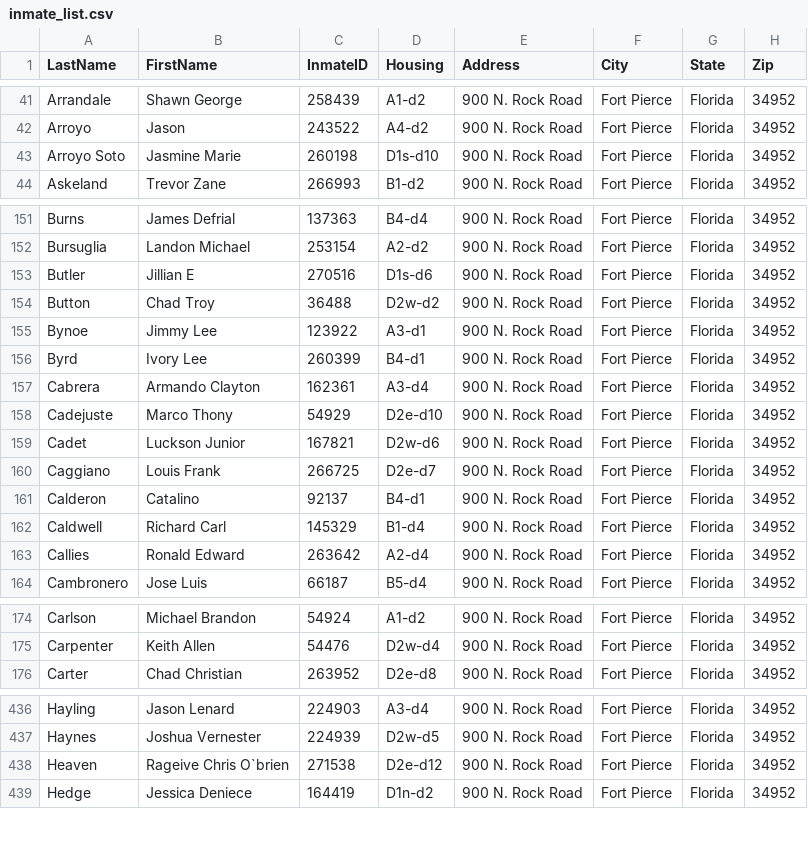
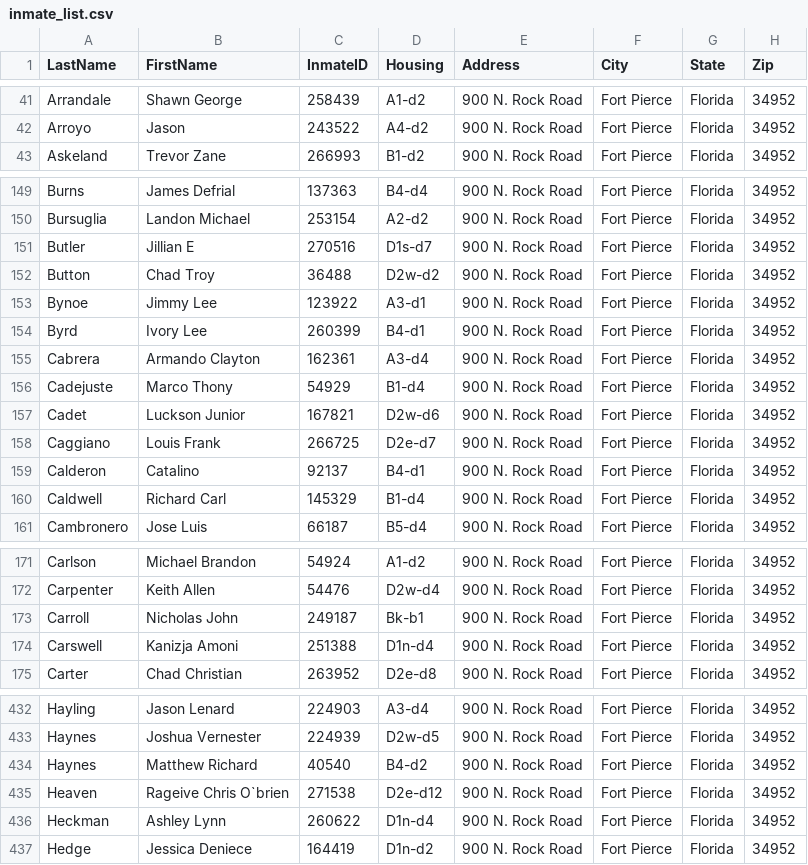
Before and after one commit to webrezaul/david, a CSV file: inmate_list.csv, drawn as a sheet; only a part is shown, gaps mark what is left out; the diff covers the shown part only.

```diff
--- a/inmate_list.csv
+++ b/inmate_list.csv
@@ -42,3 +42,2 @@ Arrandale,Shawn George,258439,A1-d2,900 N. Rock Road,Fort Pierce,Florida,34952
 Arroyo,Jason,243522,A4-d2,900 N. Rock Road,Fort Pierce,Florida,34952
-Arroyo Soto,Jasmine Marie,260198,D1s-d10,900 N. Rock Road,Fort Pierce,Florida,34952
 Askeland,Trevor Zane,266993,B1-d2,900 N. Rock Road,Fort Pierce,Florida,34952
@@ -152,3 +150,3 @@ Burns,James Defrial,137363,B4-d4,900 N. Rock Road,Fort Pierce,Florida,34952
 Bursuglia,Landon Michael,253154,A2-d2,900 N. Rock Road,Fort Pierce,Florida,34952
-Butler,Jillian E,270516,D1s-d6,900 N. Rock Road,Fort Pierce,Florida,34952
+Butler,Jillian E,270516,D1s-d7,900 N. Rock Road,Fort Pierce,Florida,34952
 Button,Chad Troy,36488,D2w-d2,900 N. Rock Road,Fort Pierce,Florida,34952
@@ -157,3 +155,3 @@ Byrd,Ivory Lee,260399,B4-d1,900 N. Rock Road,Fort Pierce,Florida,34952
 Cabrera,Armando Clayton,162361,A3-d4,900 N. Rock Road,Fort Pierce,Florida,34952
-Cadejuste,Marco Thony,54929,D2e-d10,900 N. Rock Road,Fort Pierce,Florida,34952
+Cadejuste,Marco Thony,54929,B1-d4,900 N. Rock Road,Fort Pierce,Florida,34952
 Cadet,Luckson Junior,167821,D2w-d6,900 N. Rock Road,Fort Pierce,Florida,34952
@@ -162,3 +160,2 @@ Calderon,Catalino,92137,B4-d1,900 N. Rock Road,Fort Pierce,Florida,34952
 Caldwell,Richard Carl,145329,B1-d4,900 N. Rock Road,Fort Pierce,Florida,34952
-Callies,Ronald Edward,263642,A2-d4,900 N. Rock Road,Fort Pierce,Florida,34952
 Cambronero,Jose Luis,66187,B5-d4,900 N. Rock Road,Fort Pierce,Florida,34952
@@ -175,2 +172,4 @@ Carlson,Michael Brandon,54924,A1-d2,900 N. Rock Road,Fort Pierce,Florida,34952
 Carpenter,Keith Allen,54476,D2w-d4,900 N. Rock Road,Fort Pierce,Florida,34952
+Carroll,Nicholas John,249187,Bk-b1,900 N. Rock Road,Fort Pierce,Florida,34952
+Carswell,Kanizja Amoni,251388,D1n-d4,900 N. Rock Road,Fort Pierce,Florida,34952
 Carter,Chad Christian,263952,D2e-d8,900 N. Rock Road,Fort Pierce,Florida,34952
@@ -437,3 +433,5 @@ Hayling,Jason Lenard,224903,A3-d4,900 N. Rock Road,Fort Pierce,Florida,34952
 Haynes,Joshua Vernester,224939,D2w-d5,900 N. Rock Road,Fort Pierce,Florida,34952
+Haynes,Matthew Richard,40540,B4-d2,900 N. Rock Road,Fort Pierce,Florida,34952
 Heaven,Rageive Chris O`brien,271538,D2e-d12,900 N. Rock Road,Fort Pierce,Florida,34952
+Heckman,Ashley Lynn,260622,D1n-d4,900 N. Rock Road,Fort Pierce,Florida,34952
 Hedge,Jessica Deniece,164419,D1n-d2,900 N. Rock Road,Fort Pierce,Florida,34952
```
Also changed, not shown: 7 added rows, 10 removed rows, 1 moved row and 13 edited cells elsewhere in this file, 1 other file.
